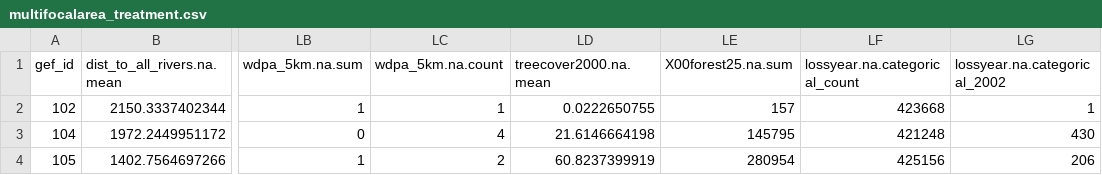
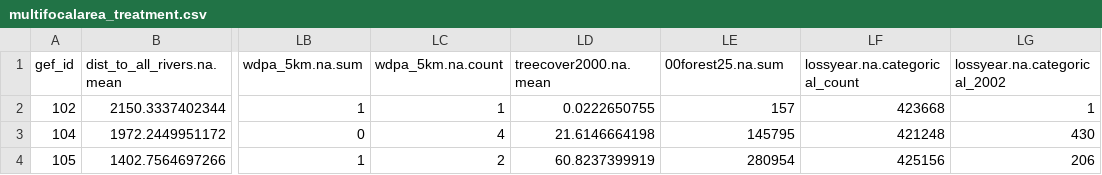
Before and after one commit to DanRunfola/gef-analysis-02, a CSV file: raw_data/multifocalarea_treatment.csv, drawn as a sheet; only a part is shown, gaps mark what is left out; the diff names each change by its address in the sheet, - before the commit and + after, or states it on an @@ line.

Commit message:
Fix bad col in old csvs and run merge of raw data

```diff
--- a/raw_data/multifocalarea_treatment.csv
+++ b/raw_data/multifocalarea_treatment.csv
-LE1: X00forest25.na.sum
+LE1: 00forest25.na.sum
```
Also changed, not shown: 2 other files.
